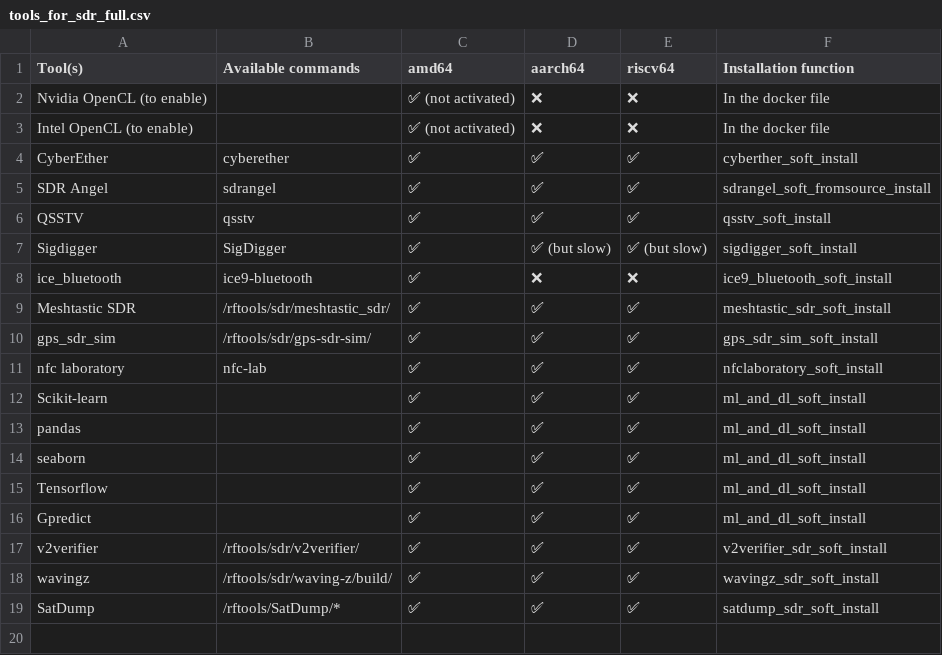
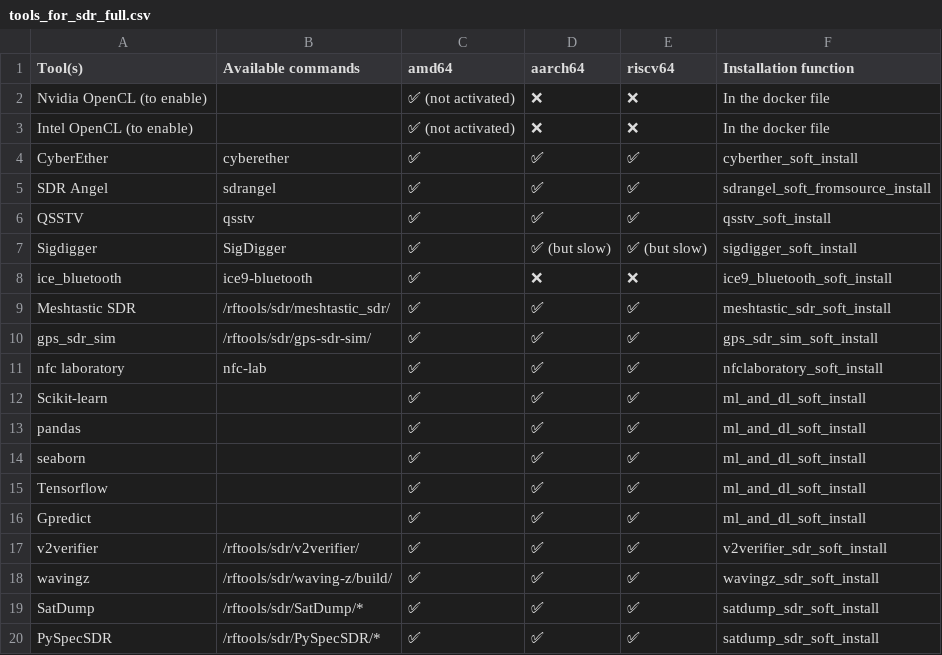
Before and after one commit to PentHertz/rfswift-doc-v2, a CSV file: content/docs/guide/tools_for_sdr_full.csv, drawn as a sheet.

Commit message:
Updating Doc with new tools

```diff
--- a/content/docs/guide/tools_for_sdr_full.csv
+++ b/content/docs/guide/tools_for_sdr_full.csv
@@ -18,2 +18,3 @@ v2verifier,/rftools/sdr/v2verifier/,✅  ,✅,✅ ,  v2verifier_sdr_soft_install
 wavingz,/rftools/sdr/waving-z/build/,✅  ,✅  ,✅ ,wavingz_sdr_soft_install
-SatDump,/rftools/SatDump/*,✅  ,✅  ,✅ ,satdump_sdr_soft_install
+SatDump,/rftools/sdr/SatDump/*,✅  ,✅  ,✅ ,satdump_sdr_soft_install
+PySpecSDR,/rftools/sdr/PySpecSDR/*,✅  ,✅  ,✅ ,satdump_sdr_soft_install
```
Also changed, not shown: 1 other file.
